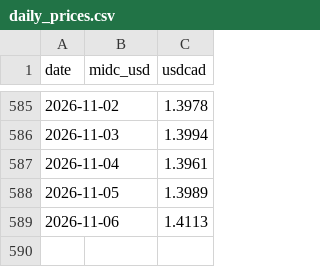
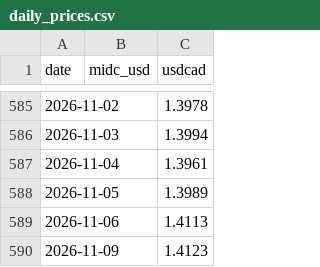
Before and after one commit to warrenboyle/bc-powerflow, a CSV file: docs/daily_prices.csv, drawn as a sheet; only a part is shown, gaps mark what is left out; the diff names each change by its address in the sheet, - before the commit and + after, or states it on an @@ line.

```diff
--- a/docs/daily_prices.csv
+++ b/docs/daily_prices.csv
+row 590: 2026-11-09 |  | 1.4123
```
Also changed, not shown: docs/hourly.csv, docs/load_hourly.csv, 3 other files.
